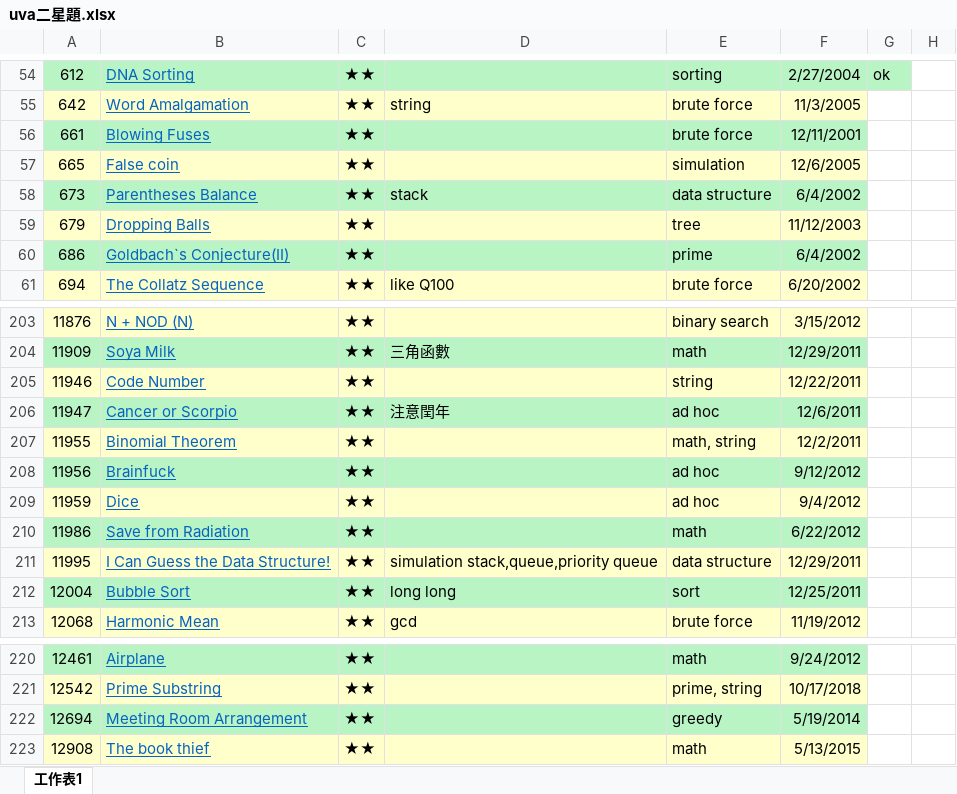
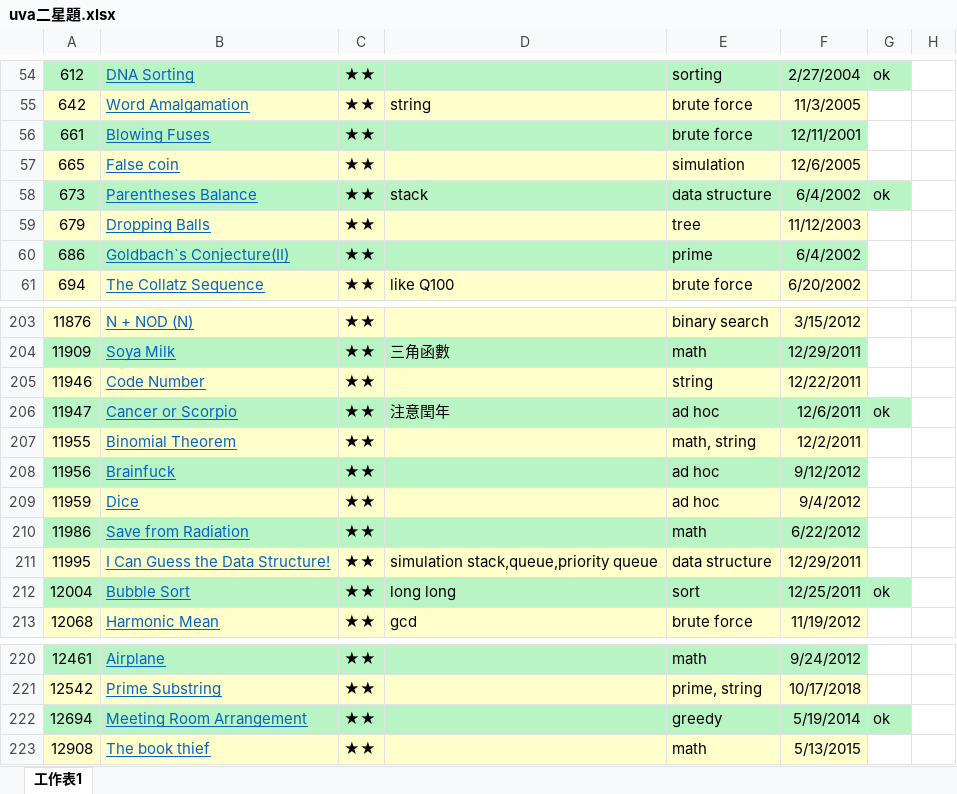
Before and after one commit to ting0525/CPE, an Excel workbook: uva/uva二星題.xlsx, sheet 工作表1, drawn as a sheet; only a part is shown, gaps mark what is left out; values as stored, in another font and other column widths than the file's, no borders; the diff names each change by its address in the sheet, - before the commit and + after, or states it on an @@ line.

```diff
--- a/uva/uva二星題.xlsx (sheet 工作表1)
+++ b/uva/uva二星題.xlsx (sheet 工作表1)
-G58: (empty)
+G58: ok
-G58 fill: none
+G58 fill: #B9F4C4
-G206: (empty)
+G206: ok
-G206 fill: none
+G206 fill: #B9F4C4
-G212: (empty)
+G212: ok
-G212 fill: none
+G212 fill: #B9F4C4
-G222: (empty)
+G222: ok
-G222 fill: none
+G222 fill: #B9F4C4
```
Also changed, not shown: 13 other files.
